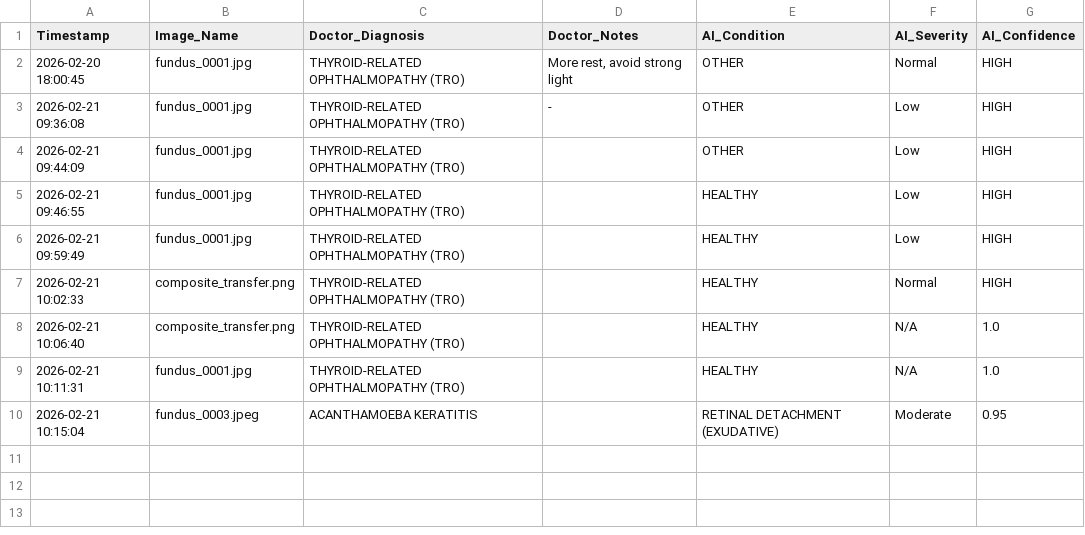
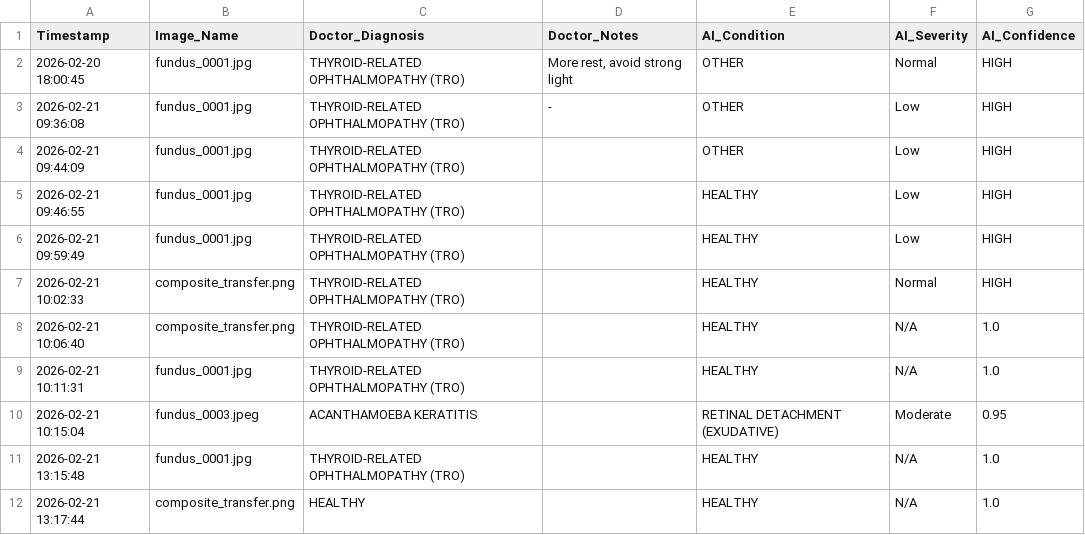
Before and after one commit to andreeaonaci/MedGemma-Competition, a CSV file: clinical_audit_log.csv, drawn as a sheet.

```diff
--- a/clinical_audit_log.csv
+++ b/clinical_audit_log.csv
@@ -10 +10,3 @@ Timestamp,Image_Name,Doctor_Diagnosis,Doctor_Notes,AI_Condition,AI_Severity,AI_C
 2026-02-21 10:15:04,fundus_0003.jpeg,ACANTHAMOEBA KERATITIS,,RETINAL DETACHMENT (EXUDATIVE),Moderate,0.95
+2026-02-21 13:15:48,fundus_0001.jpg,THYROID-RELATED OPHTHALMOPATHY (TRO),,HEALTHY,N/A,1.0
+2026-02-21 13:17:44,composite_transfer.png,HEALTHY,,HEALTHY,N/A,1.0
```
Also changed, not shown: 4 other files.
